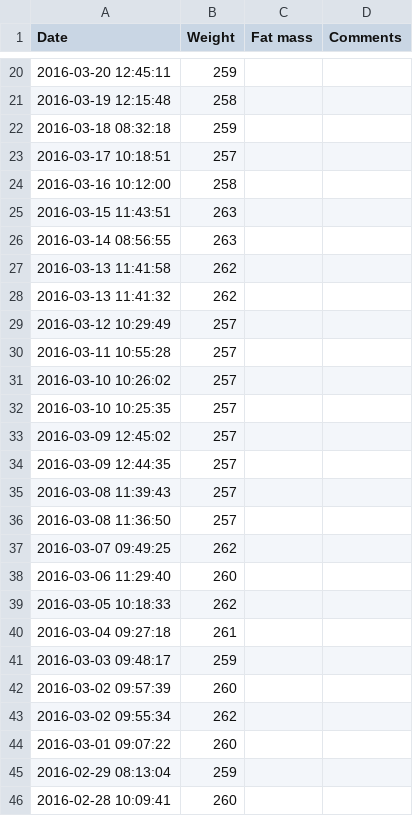
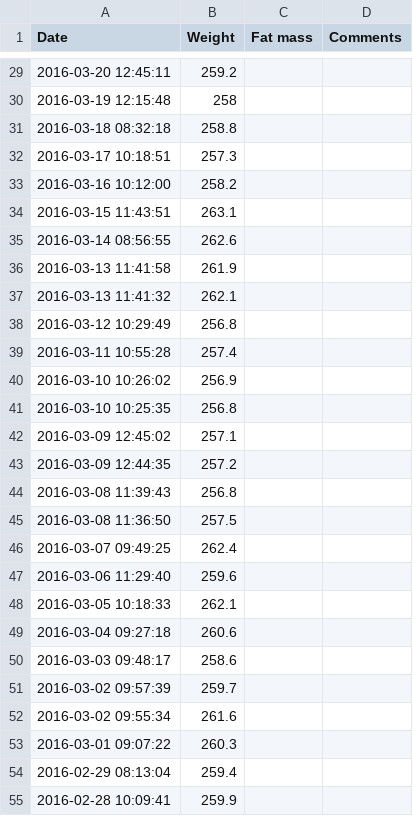
Before and after one commit to apsidalduck/WeightChart, a CSV file: weight.csv, drawn as a sheet; only a part is shown, gaps mark what is left out; the diff covers the shown part only.

Commit message:
Latest Weights

```diff
--- a/weight.csv
+++ b/weight.csv
@@ -20,27 +29,27 @@ Date,Weight,"Fat mass",Comments
-"2016-03-20 12:45:11",259,,
+"2016-03-20 12:45:11",259.2,,
 "2016-03-19 12:15:48",258,,
-"2016-03-18 08:32:18",259,,
-"2016-03-17 10:18:51",257,,
-"2016-03-16 10:12:00",258,,
-"2016-03-15 11:43:51",263,,
-"2016-03-14 08:56:55",263,,
-"2016-03-13 11:41:58",262,,
-"2016-03-13 11:41:32",262,,
-"2016-03-12 10:29:49",257,,
-"2016-03-11 10:55:28",257,,
-"2016-03-10 10:26:02",257,,
-"2016-03-10 10:25:35",257,,
-"2016-03-09 12:45:02",257,,
-"2016-03-09 12:44:35",257,,
-"2016-03-08 11:39:43",257,,
-"2016-03-08 11:36:50",257,,
-"2016-03-07 09:49:25",262,,
-"2016-03-06 11:29:40",260,,
-"2016-03-05 10:18:33",262,,
-"2016-03-04 09:27:18",261,,
-"2016-03-03 09:48:17",259,,
-"2016-03-02 09:57:39",260,,
-"2016-03-02 09:55:34",262,,
-"2016-03-01 09:07:22",260,,
-"2016-02-29 08:13:04",259,,
-"2016-02-28 10:09:41",260,,
+"2016-03-18 08:32:18",258.8,,
+"2016-03-17 10:18:51",257.3,,
+"2016-03-16 10:12:00",258.2,,
+"2016-03-15 11:43:51",263.1,,
+"2016-03-14 08:56:55",262.6,,
+"2016-03-13 11:41:58",261.9,,
+"2016-03-13 11:41:32",262.1,,
+"2016-03-12 10:29:49",256.8,,
+"2016-03-11 10:55:28",257.4,,
+"2016-03-10 10:26:02",256.9,,
+"2016-03-10 10:25:35",256.8,,
+"2016-03-09 12:45:02",257.1,,
+"2016-03-09 12:44:35",257.2,,
+"2016-03-08 11:39:43",256.8,,
+"2016-03-08 11:36:50",257.5,,
+"2016-03-07 09:49:25",262.4,,
+"2016-03-06 11:29:40",259.6,,
+"2016-03-05 10:18:33",262.1,,
+"2016-03-04 09:27:18",260.6,,
+"2016-03-03 09:48:17",258.6,,
+"2016-03-02 09:57:39",259.7,,
+"2016-03-02 09:55:34",261.6,,
+"2016-03-01 09:07:22",260.3,,
+"2016-02-29 08:13:04",259.4,,
+"2016-02-28 10:09:41",259.9,,
```
Also changed, not shown: 9 added rows and 45 edited cells elsewhere in this file.
